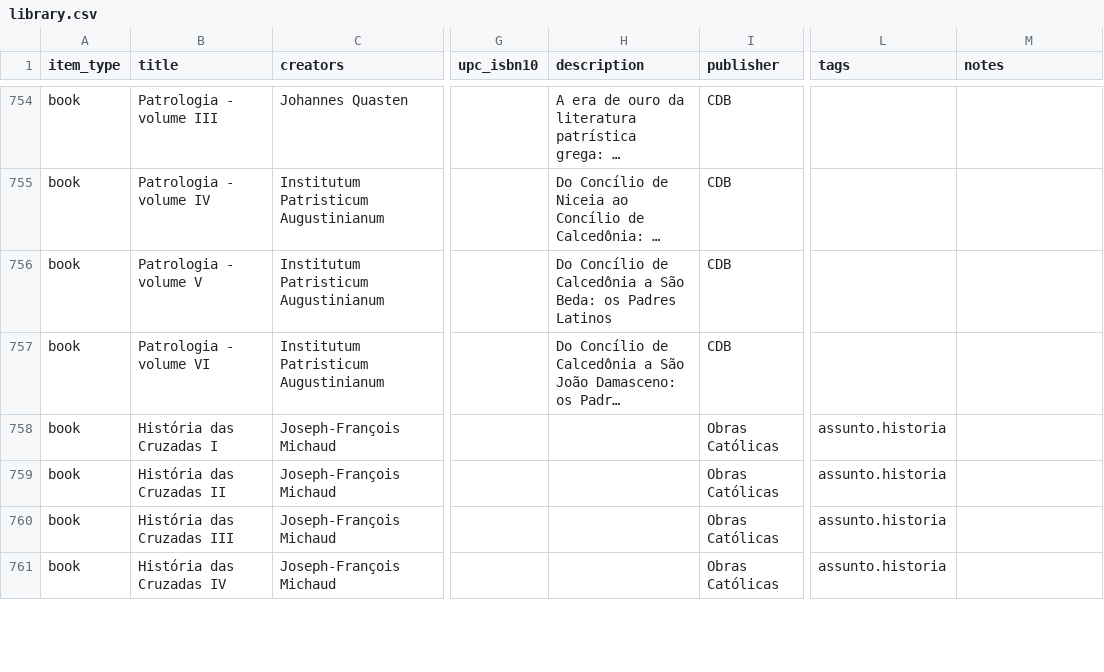
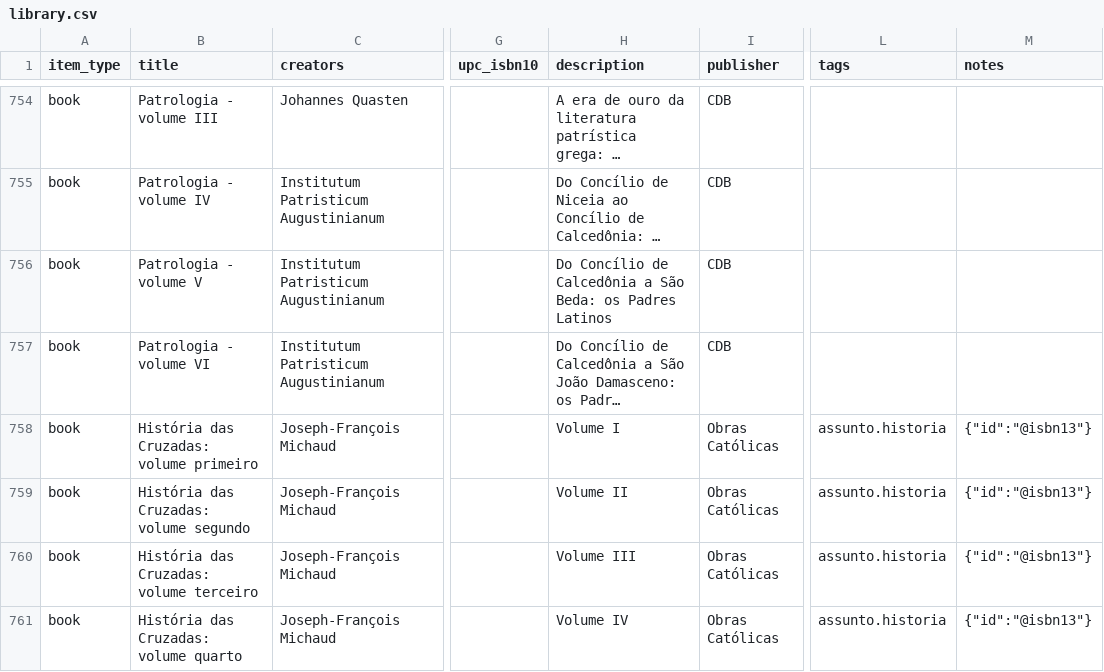
Before and after one commit to zcla/biblioteca, a CSV file: src/main/resources/libib/library.csv, drawn as a sheet; only a part is shown, gaps mark what is left out; long unchanged cells end in …; the diff covers the shown part only; the diff names each change by its address in the sheet, - before the commit and + after, or states it on an @@ line.

```diff
--- a/src/main/resources/libib/library.csv
+++ b/src/main/resources/libib/library.csv
-B758 (title): História das Cruzadas I
+B758 (title): História das Cruzadas: volume primeiro
-H758 (description): (empty)
+H758 (description): Volume I
-M758:M761 (notes): (empty)
+M758:M761 (notes): {"id":"@isbn13"}
-B759 (title): História das Cruzadas II
+B759 (title): História das Cruzadas: volume segundo
-H759 (description): (empty)
+H759 (description): Volume II
-B760 (title): História das Cruzadas III
+B760 (title): História das Cruzadas: volume terceiro
-H760 (description): (empty)
+H760 (description): Volume III
-B761 (title): História das Cruzadas IV
+B761 (title): História das Cruzadas: volume quarto
-H761 (description): (empty)
+H761 (description): Volume IV
```
Also changed, not shown: 1 added row and 72 edited cells elsewhere in this file.
